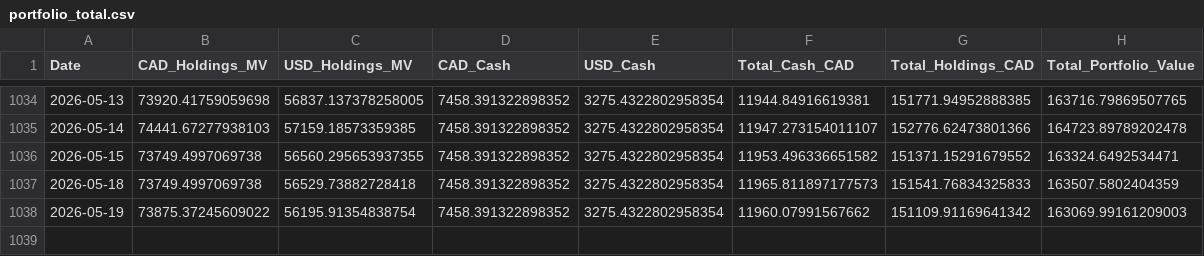
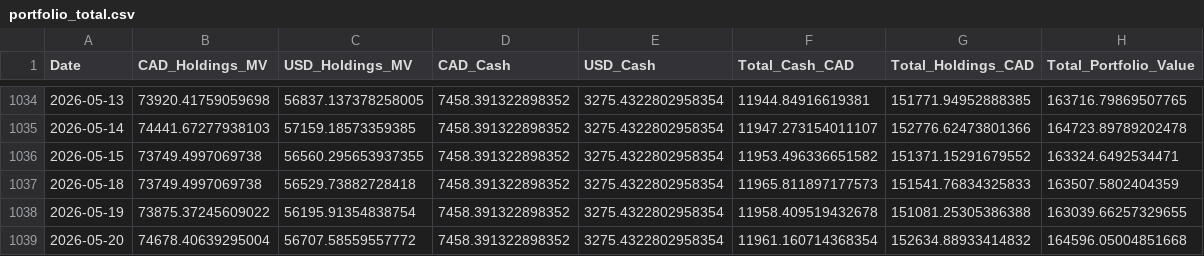
Before and after one commit to DFIC-Quant-Fund/Fund-Monitor, a CSV file: data/benchmark/output/portfolio_total.csv, drawn as a sheet; only a part is shown, gaps mark what is left out.

```diff
--- a/data/benchmark/output/portfolio_total.csv
+++ b/data/benchmark/output/portfolio_total.csv
@@ -1037,2 +1037,3 @@ Date,CAD_Holdings_MV,USD_Holdings_MV,CAD_Cash,USD_Cash,Total_Cash_CAD,Total_Hold
 2026-05-18,73749.4997069738,56529.73882728418,7458.391322898352,3275.4322802958354,11965.811897177573,151541.76834325833,163507.5802404359
-2026-05-19,73875.37245609022,56195.91354838754,7458.391322898352,3275.4322802958354,11960.07991567662,151109.91169641342,163069.99161209003
+2026-05-19,73875.37245609022,56195.91354838754,7458.391322898352,3275.4322802958354,11958.409519432678,151081.25305386388,163039.66257329655
+2026-05-20,74678.40639295004,56707.58559557772,7458.391322898352,3275.4322802958354,11961.160714368354,152634.88933414832,164596.05004851668
```
Also changed, not shown: data/core/output/daily_holdings.csv, data/core/output/dividend_income.csv, 13 other files.
